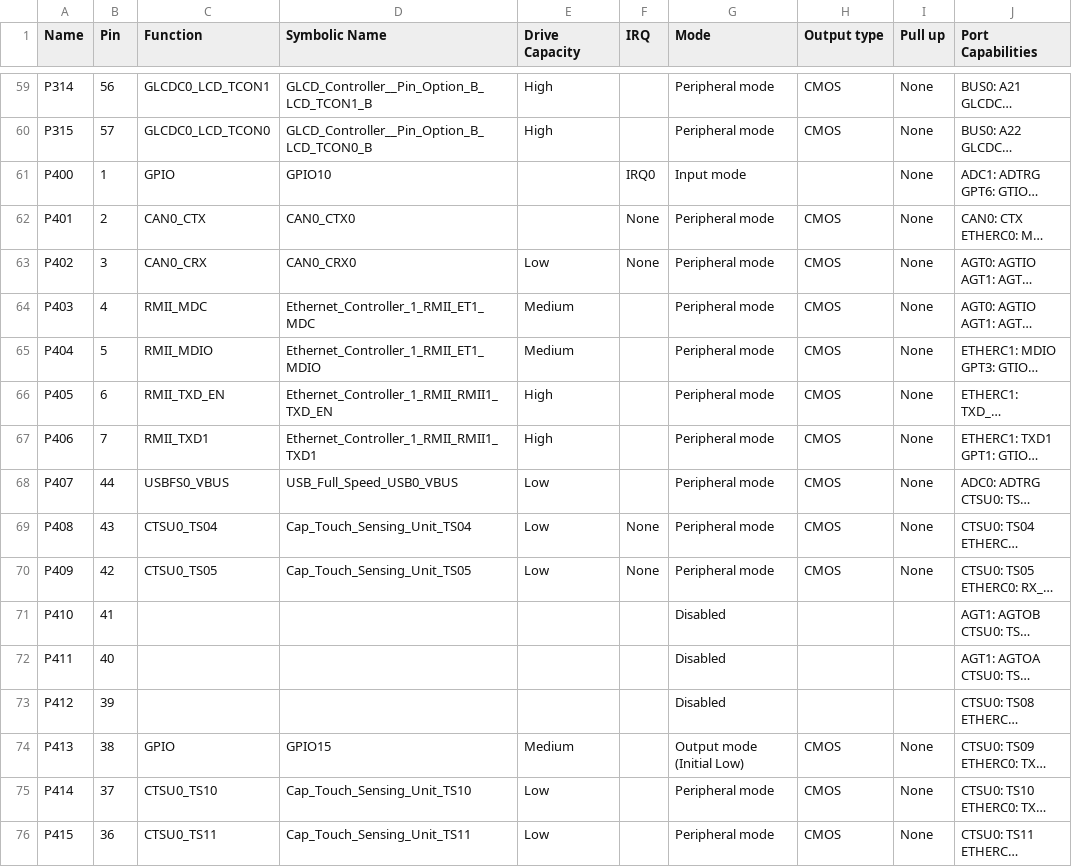
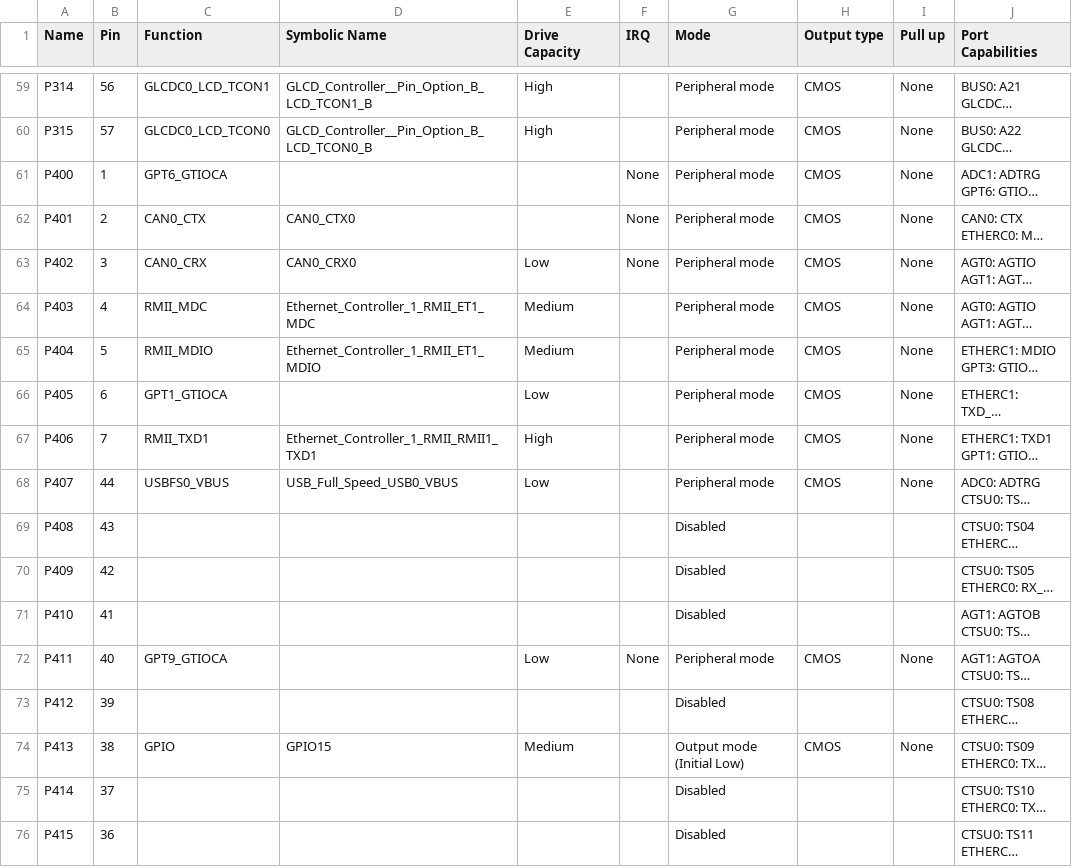
Before and after one commit to fialhomatheus/apas, a CSV file: synergy_cfg/ssp_cfg/bsp/S7G2-SK.csv, drawn as a sheet; only a part is shown, gaps mark what is left out; long unchanged cells end in …; the diff covers the shown part only; the diff names each change by its address in the sheet, - before the commit and + after, or states it on an @@ line.

```diff
--- a/synergy_cfg/ssp_cfg/bsp/S7G2-SK.csv
+++ b/synergy_cfg/ssp_cfg/bsp/S7G2-SK.csv
-C61 (Function): GPIO
+C61 (Function): GPT6_GTIOCA
-D61 (Symbolic Name): GPIO10
+D61 (Symbolic Name): (empty)
-F61 (IRQ): IRQ0
+F61 (IRQ): None
-G61 (Mode): Input mode
+G61 (Mode): Peripheral mode
-H61 (Output type): (empty)
+H61 (Output type): CMOS
-C66 (Function): RMII_TXD_EN
+C66 (Function): GPT1_GTIOCA
-D66 (Symbolic Name): Ethernet_Controller_1_RMII_RMII1_TXD_EN
+D66 (Symbolic Name): (empty)
-E66 (Drive Capacity): High
+E66 (Drive Capacity): Low
-C69 (Function): CTSU0_TS04
+C69 (Function): (empty)
-D69 (Symbolic Name): Cap_Touch_Sensing_Unit_TS04
+D69 (Symbolic Name): (empty)
-E69:E70 (Drive Capacity): Low
+E69:E70 (Drive Capacity): (empty)
-F69:F70 (IRQ): None
+F69:F70 (IRQ): (empty)
-G69:G70 (Mode): Peripheral mode
+G69:G70 (Mode): Disabled
-H69:H70 (Output type): CMOS
+H69:H70 (Output type): (empty)
-I69:I70 (Pull up): None
+I69:I70 (Pull up): (empty)
-C70 (Function): CTSU0_TS05
+C70 (Function): (empty)
-D70 (Symbolic Name): Cap_Touch_Sensing_Unit_TS05
+D70 (Symbolic Name): (empty)
-C72 (Function): (empty)
+C72 (Function): GPT9_GTIOCA
-E72 (Drive Capacity): (empty)
+E72 (Drive Capacity): Low
-F72 (IRQ): (empty)
+F72 (IRQ): None
-G72 (Mode): Disabled
+G72 (Mode): Peripheral mode
-H72 (Output type): (empty)
+H72 (Output type): CMOS
-I72 (Pull up): (empty)
+I72 (Pull up): None
-C75 (Function): CTSU0_TS10
+C75 (Function): (empty)
-D75 (Symbolic Name): Cap_Touch_Sensing_Unit_TS10
+D75 (Symbolic Name): (empty)
-E75:E76 (Drive Capacity): Low
+E75:E76 (Drive Capacity): (empty)
-G75:G76 (Mode): Peripheral mode
+G75:G76 (Mode): Disabled
-H75:H76 (Output type): CMOS
+H75:H76 (Output type): (empty)
-I75:I76 (Pull up): None
+I75:I76 (Pull up): (empty)
-C76 (Function): CTSU0_TS11
+C76 (Function): (empty)
-D76 (Symbolic Name): Cap_Touch_Sensing_Unit_TS11
+D76 (Symbolic Name): (empty)
```
Also changed, not shown: 108 edited cells elsewhere in this file, 8 other files.
